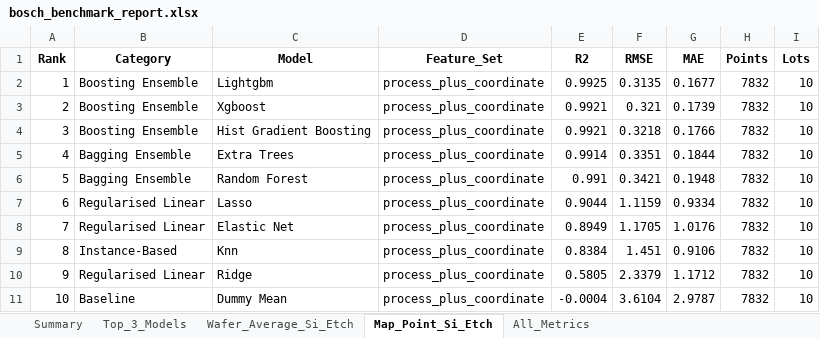
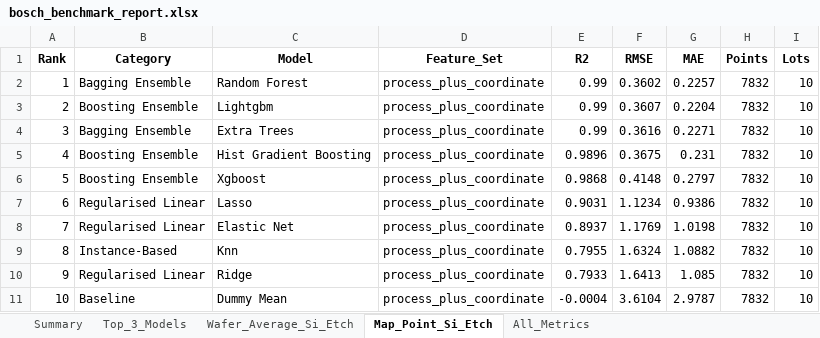
Before and after one commit to Yongbin28/repo, an Excel workbook: output/bosch_plasma_etch/bosch_benchmark_report.xlsx, sheet Map_Point_Si_Etch, drawn as a sheet; values as stored, in another font and other column widths than the file's, no borders; the diff names each change by its address in the sheet, - before the commit and + after, or states it on an @@ line.

```diff
--- a/output/bosch_plasma_etch/bosch_benchmark_report.xlsx (sheet Map_Point_Si_Etch)
+++ b/output/bosch_plasma_etch/bosch_benchmark_report.xlsx (sheet Map_Point_Si_Etch)
-B2 (Category): Boosting Ensemble
+B2 (Category): Bagging Ensemble
-C2 (Model): Lightgbm
+C2 (Model): Random Forest
-E2 (R2): 0.9925
+E2 (R2): 0.99
-F2 (RMSE): 0.3135
+F2 (RMSE): 0.3602
-G2 (MAE): 0.1677
+G2 (MAE): 0.2257
-C3 (Model): Xgboost
+C3 (Model): Lightgbm
-E3:E4 (R2): 0.9921
+E3:E4 (R2): 0.99
-F3 (RMSE): 0.321
+F3 (RMSE): 0.3607
-G3 (MAE): 0.1739
+G3 (MAE): 0.2204
-B4 (Category): Boosting Ensemble
+B4 (Category): Bagging Ensemble
-C4 (Model): Hist Gradient Boosting
+C4 (Model): Extra Trees
-F4 (RMSE): 0.3218
+F4 (RMSE): 0.3616
-G4 (MAE): 0.1766
+G4 (MAE): 0.2271
-B5:B6 (Category): Bagging Ensemble
+B5:B6 (Category): Boosting Ensemble
-C5 (Model): Extra Trees
+C5 (Model): Hist Gradient Boosting
-E5 (R2): 0.9914
+E5 (R2): 0.9896
-F5 (RMSE): 0.3351
+F5 (RMSE): 0.3675
-G5 (MAE): 0.1844
+G5 (MAE): 0.231
-C6 (Model): Random Forest
+C6 (Model): Xgboost
-E6 (R2): 0.991
+E6 (R2): 0.9868
-F6 (RMSE): 0.3421
+F6 (RMSE): 0.4148
-G6 (MAE): 0.1948
+G6 (MAE): 0.2797
-E7 (R2): 0.9044
+E7 (R2): 0.9031
-F7 (RMSE): 1.1159
+F7 (RMSE): 1.1234
-G7 (MAE): 0.9334
+G7 (MAE): 0.9386
-E8 (R2): 0.8949
+E8 (R2): 0.8937
-F8 (RMSE): 1.1705
+F8 (RMSE): 1.1769
-G8 (MAE): 1.0176
+G8 (MAE): 1.0198
-E9 (R2): 0.8384
+E9 (R2): 0.7955
-F9 (RMSE): 1.451
+F9 (RMSE): 1.6324
-G9 (MAE): 0.9106
+G9 (MAE): 1.0882
-E10 (R2): 0.5805
+E10 (R2): 0.7933
-F10 (RMSE): 2.3379
+F10 (RMSE): 1.6413
-G10 (MAE): 1.1712
+G10 (MAE): 1.085
```
Also changed, not shown: sheet All_Metrics, sheet Wafer_Average_Si_Etch, sheet Top_3_Models, sheet Summary, 10 other files.
